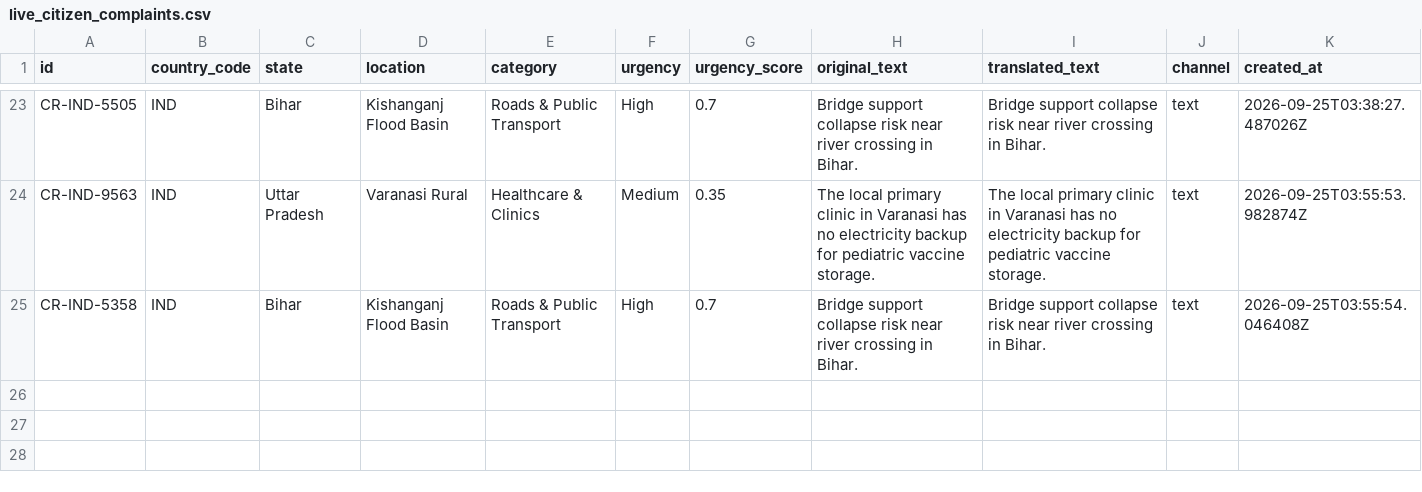
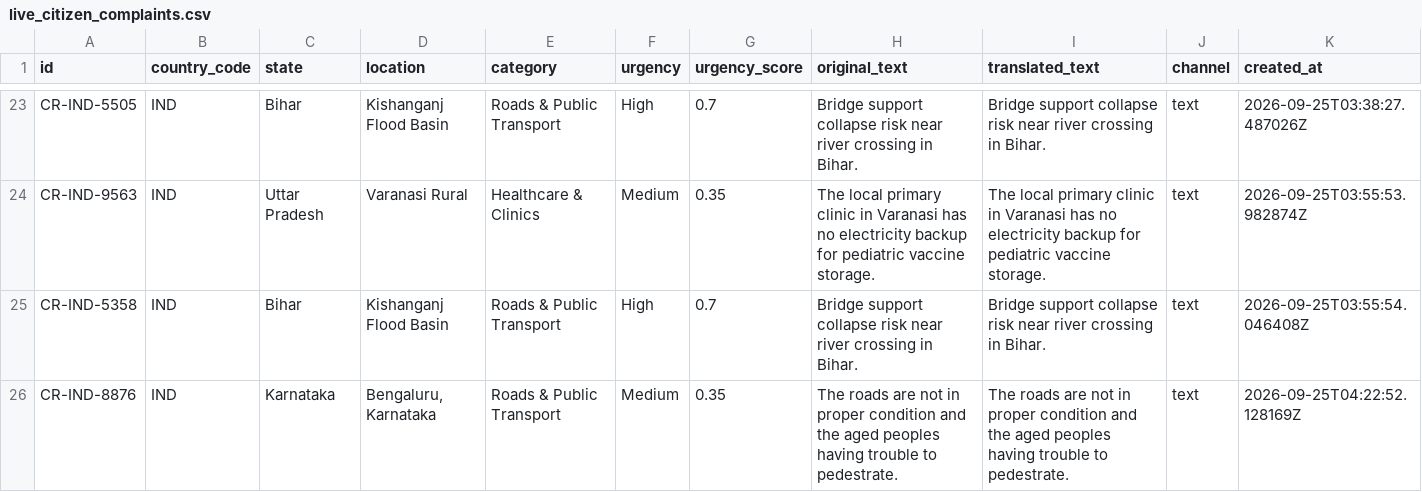
Before and after one commit to reddy895/CivicPulse, a CSV file: backend/app/data/live_citizen_complaints.csv, drawn as a sheet; only a part is shown, gaps mark what is left out; the diff names each change by its address in the sheet, - before the commit and + after, or states it on an @@ line.

```diff
--- a/backend/app/data/live_citizen_complaints.csv
+++ b/backend/app/data/live_citizen_complaints.csv
+row 26: CR-IND-8876 | IND | Karnataka | Bengaluru, Karnataka | Roads & Public Transport | Medium | 0.35 | The roads are not in proper condition and the aged peoples having trouble to pedestrate. | The roads are not in proper condition and the aged peoples having trouble to pedestrate. | text | 2026-09-25T04:22:52.128169Z
```
Also changed, not shown: 8 other files.
